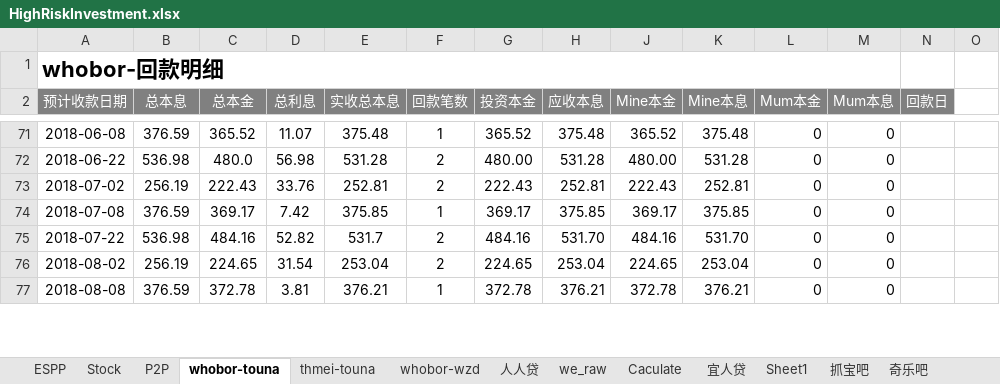
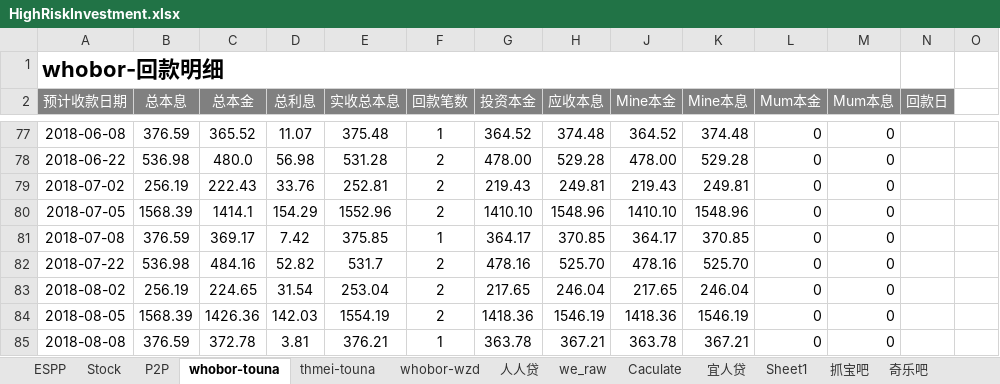
Before and after one commit to berniehu/Investment, an Excel workbook: HighRiskInvestment.xlsx, sheet whobor-touna, drawn as a sheet; only a part is shown, gaps mark what is left out; values as stored, in another font and other column widths than the file's, no borders; addresses are those after the commit; rows hold the shown columns only; the diff covers the shown part only; the diff names each change by its address in the sheet, - before the commit and + after, or states it on an @@ line.

```diff
--- a/HighRiskInvestment.xlsx (sheet whobor-touna)
+++ b/HighRiskInvestment.xlsx (sheet whobor-touna)
-G77 (投资本金): 365.52
+G77 (投资本金): 364.52
-H77 (应收本息): 375.48
+H77 (应收本息): 374.48
-J77 (Mine本金): 365.52
+J77 (Mine本金): 364.52
-K77 (Mine本息): 375.48
+K77 (Mine本息): 374.48
-G78 (投资本金): 480.00
+G78 (投资本金): 478.00
-H78 (应收本息): 531.28
+H78 (应收本息): 529.28
-J78 (Mine本金): 480.00
+J78 (Mine本金): 478.00
-K78 (Mine本息): 531.28
+K78 (Mine本息): 529.28
-G79 (投资本金): 222.43
+G79 (投资本金): 219.43
-H79 (应收本息): 252.81
+H79 (应收本息): 249.81
-J79 (Mine本金): 222.43
+J79 (Mine本金): 219.43
-K79 (Mine本息): 252.81
+K79 (Mine本息): 249.81
+row 80: 2018-07-05 | 1568.39 | 1414.1 | 154.29 | 1552.96 | 2 | 1410.10 | 1548.96 | 1410.10 | 1548.96 | 0 | 0
-G81 (投资本金): 369.17
+G81 (投资本金): 364.17
-H81 (应收本息): 375.85
+H81 (应收本息): 370.85
-J81 (Mine本金): 369.17
+J81 (Mine本金): 364.17
-K81 (Mine本息): 375.85
+K81 (Mine本息): 370.85
-G82 (投资本金): 484.16
+G82 (投资本金): 478.16
-H82 (应收本息): 531.70
+H82 (应收本息): 525.70
-J82 (Mine本金): 484.16
+J82 (Mine本金): 478.16
-K82 (Mine本息): 531.70
+K82 (Mine本息): 525.70
-G83 (投资本金): 224.65
+G83 (投资本金): 217.65
-H83 (应收本息): 253.04
+H83 (应收本息): 246.04
-J83 (Mine本金): 224.65
+J83 (Mine本金): 217.65
-K83 (Mine本息): 253.04
+K83 (Mine本息): 246.04
+row 84: 2018-08-05 | 1568.39 | 1426.36 | 142.03 | 1554.19 | 2 | 1418.36 | 1546.19 | 1418.36 | 1546.19 | 0 | 0
-G85 (投资本金): 372.78
+G85 (投资本金): 363.78
-H85 (应收本息): 376.21
+H85 (应收本息): 367.21
-J85 (Mine本金): 372.78
+J85 (Mine本金): 363.78
-K85 (Mine本息): 376.21
+K85 (Mine本息): 367.21
```
Also changed, not shown: 20 added rows, 25 removed rows and 76 edited cells elsewhere in this sheet, sheet thmei-touna, sheet whobor-wzd, sheet P2P, sheet 人人贷, formulas that keep their value, charts or pictures.
